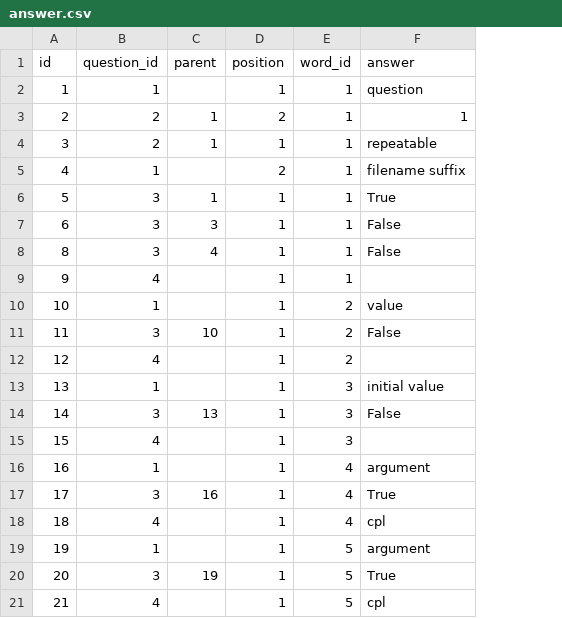
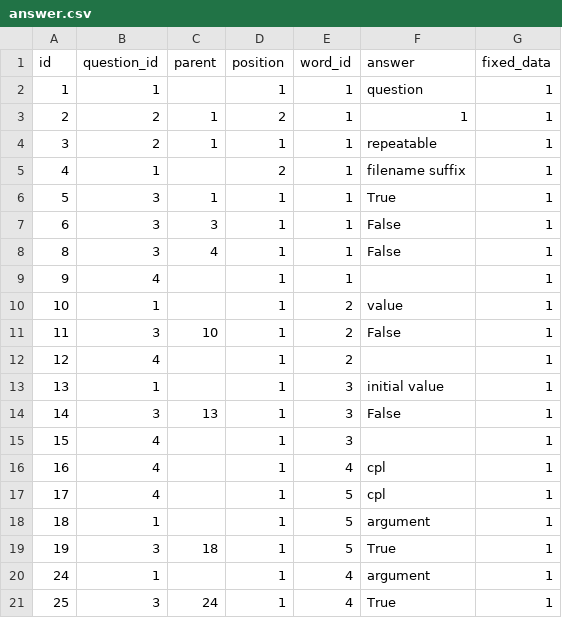
Before and after one commit to FREDY1969/tampa-bay-python-avr.old-py2k-wx, a CSV file: db_update/fixed_data/answer.csv, drawn as a sheet; removed rows and columns are numbered as before the commit, all else as after; the diff names each change by its address in the sheet, - before the commit and + after, or states it on an @@ line.

```diff
--- a/db_update/fixed_data/answer.csv
+++ b/db_update/fixed_data/answer.csv
+column G (fixed_data), rows 2-19: all 1
-B16 (question_id): 1
+B16 (question_id): 4
-F16 (answer): argument
+F16 (answer): cpl
-B17 (question_id): 3
+B17 (question_id): 4
-C17 (parent): 16
+C17 (parent): (empty)
-E17:E18 (word_id): 4
+E17:E18 (word_id): 5
-F17 (answer): True
+F17 (answer): cpl
-B18 (question_id): 4
+B18 (question_id): 1
-F18 (answer): cpl
+F18 (answer): argument
-B19 (question_id): 1
+B19 (question_id): 3
-C19 (parent): (empty)
+C19 (parent): 18
-F19 (answer): argument
+F19 (answer): True
-row 20: 20 | 3 | 19 | 1 | 5 | True
-row 21: 21 | 4 |  | 1 | 5 | cpl
+row 20: 24 | 1 |  | 1 | 4 | argument | 1
+row 21: 25 | 3 | 24 | 1 | 4 | True | 1
```
Also changed, not shown: 23 other files.
